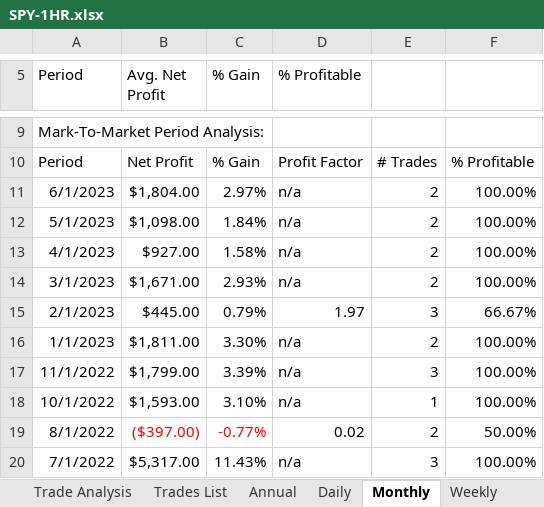
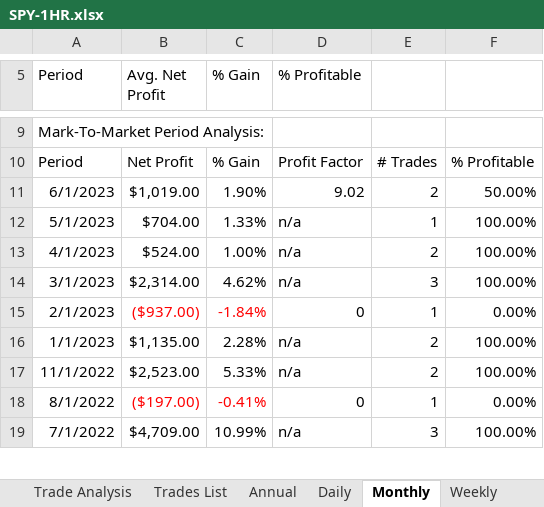
Before and after one commit to alexbernal0/QEP, an Excel workbook: SPY-1HR.xlsx, sheet Monthly, drawn as a sheet; only a part is shown, gaps mark what is left out; values as stored, in another font and other column widths than the file's, no borders; removed rows and columns are numbered as before the commit, all else as after; the diff covers the shown part only; the diff names each change by its address in the sheet, - before the commit and + after, or states it on an @@ line.

```diff
--- a/SPY-1HR.xlsx (sheet Monthly)
+++ b/SPY-1HR.xlsx (sheet Monthly)
-B11 (Avg. Net Profit): $1,804.00
+B11 (Avg. Net Profit): $1,019.00
-C11 (% Gain): 2.97%
+C11 (% Gain): 1.90%
-D11 (% Profitable): n/a
+D11 (% Profitable): 9.02
-F11: 100.00%
+F11: 50.00%
-B12 (Avg. Net Profit): $1,098.00
+B12 (Avg. Net Profit): $704.00
-C12 (% Gain): 1.84%
+C12 (% Gain): 1.33%
-E12: 2
+E12: 1
-B13 (Avg. Net Profit): $927.00
+B13 (Avg. Net Profit): $524.00
-C13 (% Gain): 1.58%
+C13 (% Gain): 1.00%
-B14 (Avg. Net Profit): $1,671.00
+B14 (Avg. Net Profit): $2,314.00
-C14 (% Gain): 2.93%
+C14 (% Gain): 4.62%
-E14: 2
+E14: 3
-B15 (Avg. Net Profit): $445.00
+B15 (Avg. Net Profit): ($937.00)
-B15:C15 text colour: black
+B15:C15 text colour: #FF0000
-C15 (% Gain): 0.79%
+C15 (% Gain): -1.84%
-D15 (% Profitable): 1.97
+D15 (% Profitable): 0
-E15: 3
+E15: 1
-F15: 66.67%
+F15: 0.00%
-B16 (Avg. Net Profit): $1,811.00
+B16 (Avg. Net Profit): $1,135.00
-C16 (% Gain): 3.30%
+C16 (% Gain): 2.28%
-B17 (Avg. Net Profit): $1,799.00
+B17 (Avg. Net Profit): $2,523.00
-C17 (% Gain): 3.39%
+C17 (% Gain): 5.33%
-E17: 3
+E17: 2
-row 18: 10/1/2022 | $1,593.00 | 3.10% | n/a | 1 | 100.00%
-B18 (Avg. Net Profit): ($397.00)
+B18 (Avg. Net Profit): ($197.00)
-C18 (% Gain): -0.77%
+C18 (% Gain): -0.41%
-D18 (% Profitable): 0.02
+D18 (% Profitable): 0
-E18: 2
+E18: 1
-F18: 50.00%
+F18: 0.00%
-B19 (Avg. Net Profit): $5,317.00
+B19 (Avg. Net Profit): $4,709.00
-C19 (% Gain): 11.43%
+C19 (% Gain): 10.99%
```
Also changed, not shown: 1 added row, 294 edited cells and cell formats elsewhere in this sheet, sheet Trades List, sheet Daily, sheet Weekly, sheet Trade Analysis, sheet Annual, sheet Performance Summary, 1 more sheet.
